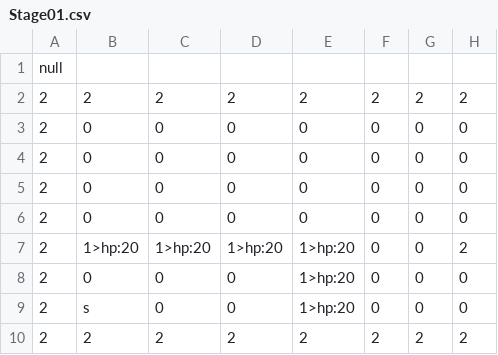
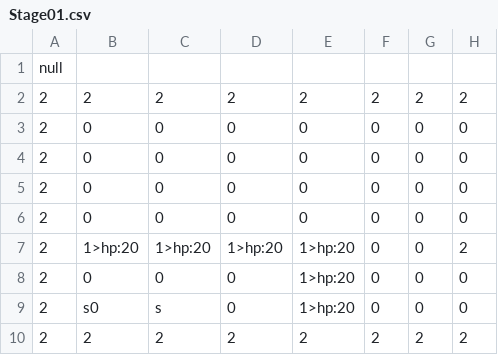
Before and after one commit to Roni2032/202410_BlastJump, a CSV file: media/Maps/Stage01.csv, drawn as a sheet; only a part is shown; the diff names each change by its address in the sheet, - before the commit and + after, or states it on an @@ line.

Commit message:
ステージはスタック回避のため端から2マス目

```diff
--- a/media/Maps/Stage01.csv
+++ b/media/Maps/Stage01.csv
-B9: s
+B9: s0
-C9: 0
+C9: s
```
